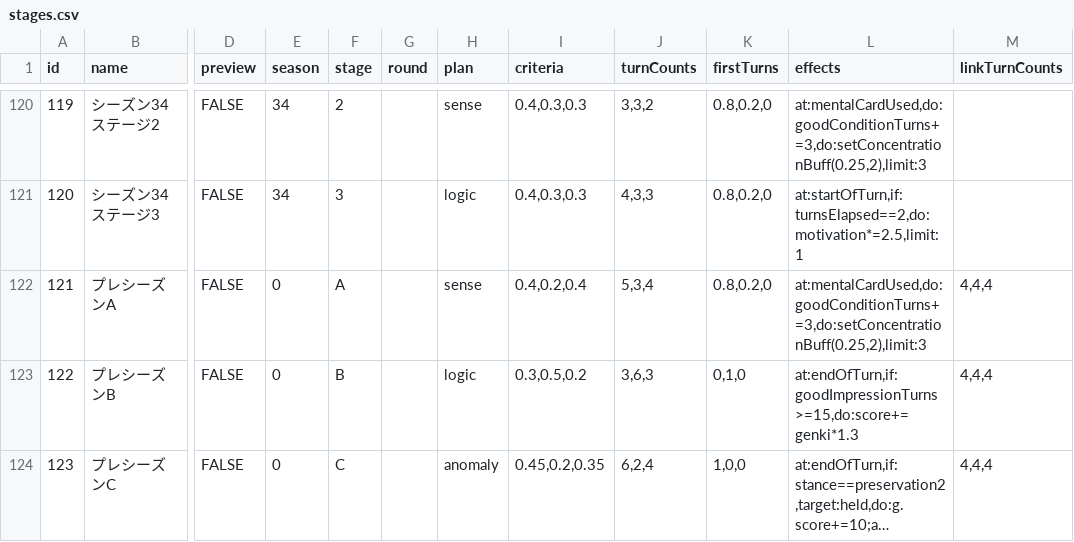
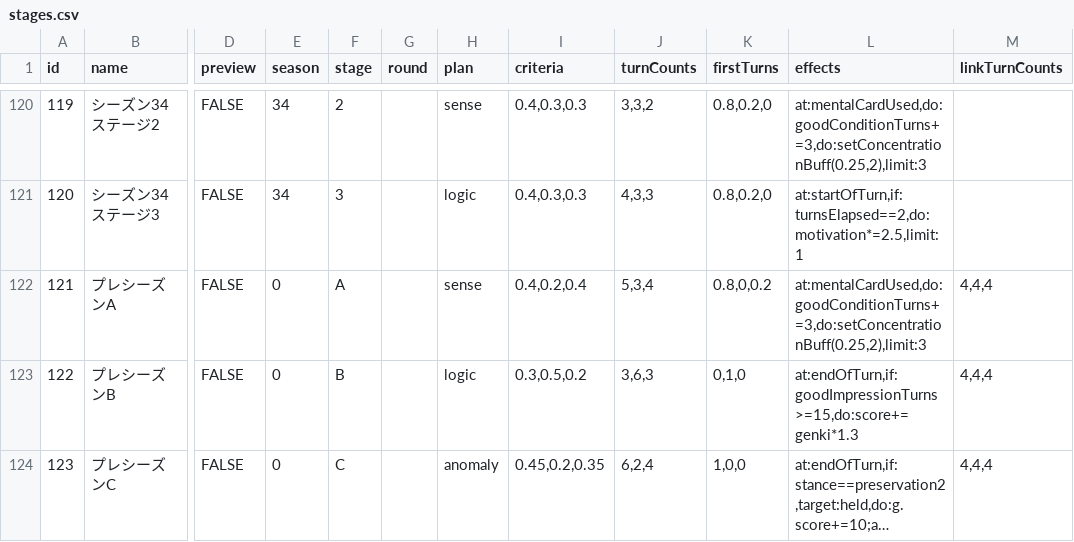
Before and after one commit to surisuririsu/gakumas-tools, a CSV file: packages/gakumas-data/csv/stages.csv, drawn as a sheet; only a part is shown, gaps mark what is left out; long unchanged cells end in …; the diff names each change by its address in the sheet, - before the commit and + after, or states it on an @@ line.

Commit message:
Update vision models, fix stage a first turns

```diff
--- a/packages/gakumas-data/csv/stages.csv
+++ b/packages/gakumas-data/csv/stages.csv
-K122 (firstTurns): 0.8,0.2,0
+K122 (firstTurns): 0.8,0,0.2
```
Also changed, not shown: 6 other files.
